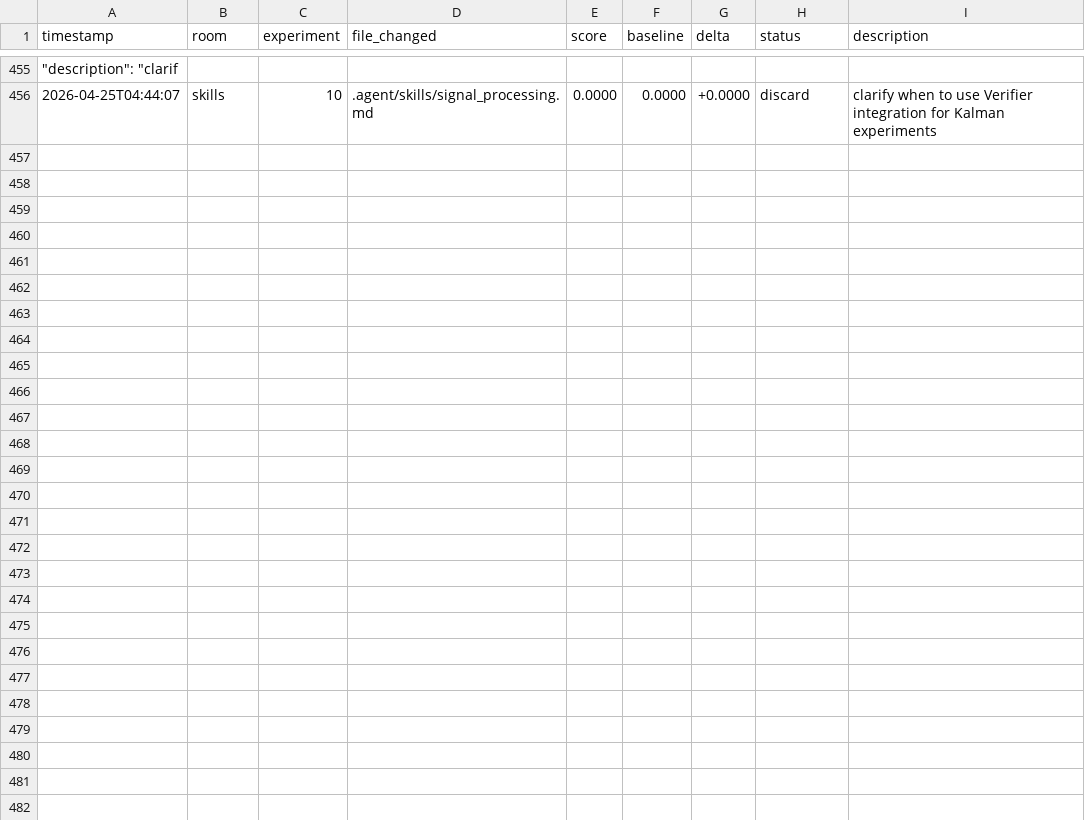
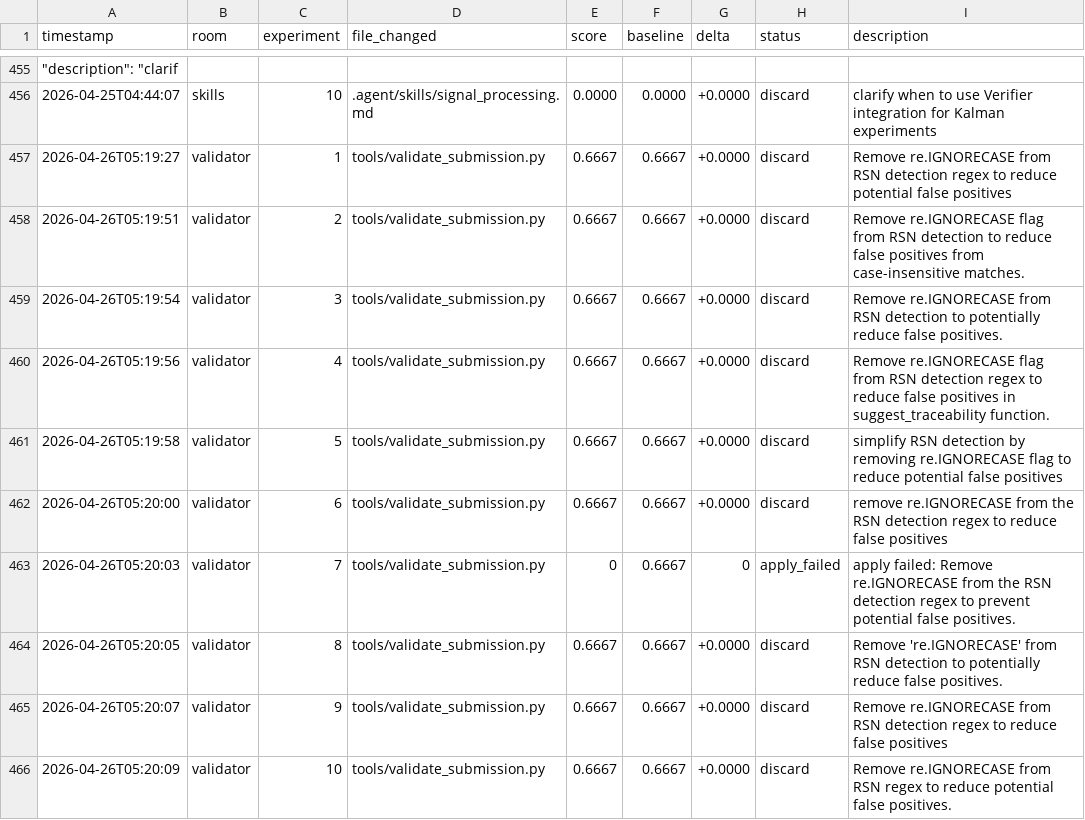
Before and after one commit to Mikisbell/A-Cyber-Physical-Digital-Twin-Framework, a TSV file: .agent/autoresearch/results.tsv, drawn as a sheet; only a part is shown, gaps mark what is left out.

Commit message:
autoresearch: nightly self-improvement run 2026-04-26

```diff
--- a/.agent/autoresearch/results.tsv
+++ b/.agent/autoresearch/results.tsv
@@ -456 +456,11 @@ timestamp	room	experiment	file_changed	score	baseline	delta	status	description
 2026-04-25T04:44:07	skills	10	.agent/skills/signal_processing.md	0.0000	0.0000	+0.0000	discard	clarify when to use Verifier integration for Kalman experiments
+2026-04-26T05:19:27	validator	1	tools/validate_submission.py	0.6667	0.6667	+0.0000	discard	Remove re.IGNORECASE from RSN detection regex to reduce potential false positives
+2026-04-26T05:19:51	validator	2	tools/validate_submission.py	0.6667	0.6667	+0.0000	discard	Remove re.IGNORECASE flag from RSN detection to reduce false positives from case-insensitive matches.
+2026-04-26T05:19:54	validator	3	tools/validate_submission.py	0.6667	0.6667	+0.0000	discard	Remove re.IGNORECASE from RSN detection to potentially reduce false positives.
+2026-04-26T05:19:56	validator	4	tools/validate_submission.py	0.6667	0.6667	+0.0000	discard	Remove re.IGNORECASE flag from RSN detection regex to reduce false positives in suggest_traceability function.
+2026-04-26T05:19:58	validator	5	tools/validate_submission.py	0.6667	0.6667	+0.0000	discard	simplify RSN detection by removing re.IGNORECASE flag to reduce potential false positives
+2026-04-26T05:20:00	validator	6	tools/validate_submission.py	0.6667	0.6667	+0.0000	discard	remove re.IGNORECASE from the RSN detection regex to reduce false positives
+2026-04-26T05:20:03	validator	7	tools/validate_submission.py	0	0.6667	0	apply_failed	apply failed: Remove re.IGNORECASE from the RSN detection regex to prevent potential false positives.
+2026-04-26T05:20:05	validator	8	tools/validate_submission.py	0.6667	0.6667	+0.0000	discard	Remove 're.IGNORECASE' from RSN detection to potentially reduce false positives.
+2026-04-26T05:20:07	validator	9	tools/validate_submission.py	0.6667	0.6667	+0.0000	discard	Remove re.IGNORECASE from RSN detection regex to reduce false positives
+2026-04-26T05:20:09	validator	10	tools/validate_submission.py	0.6667	0.6667	+0.0000	discard	Remove re.IGNORECASE from RSN regex to reduce potential false positives.
```
